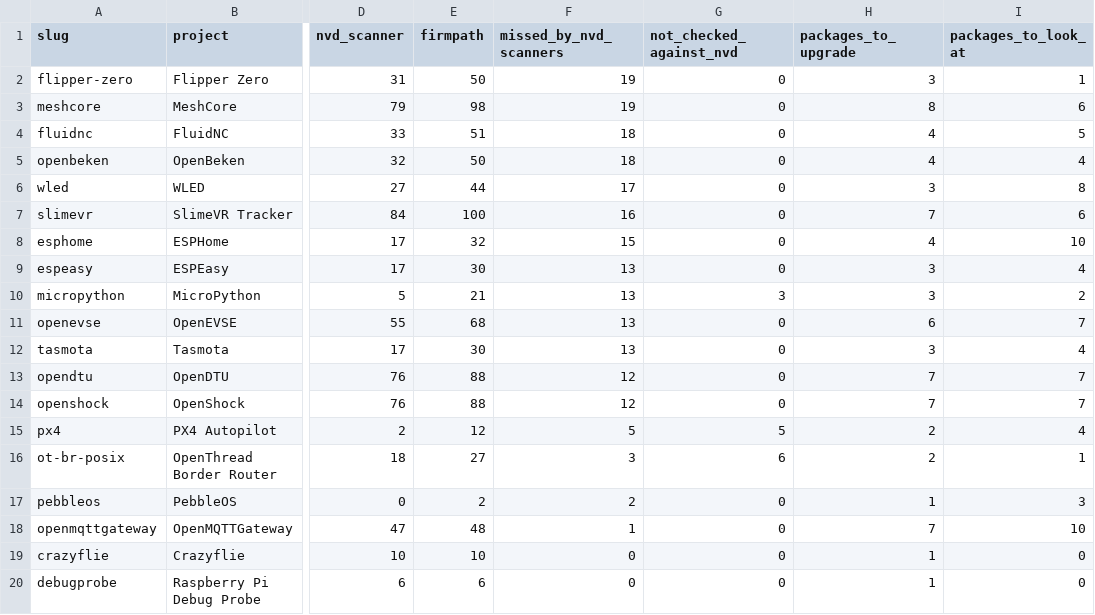
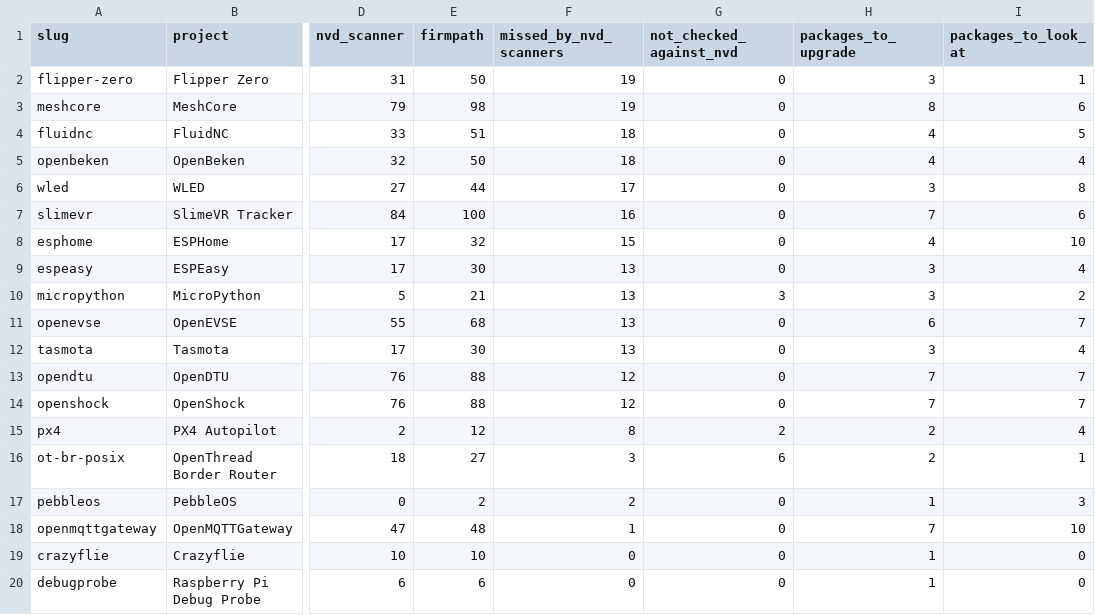
Before and after one commit to firmpath/firmware-reports, a CSV file: summary.csv, drawn as a sheet; only a part is shown, gaps mark what is left out; the diff names each change by its address in the sheet, - before the commit and + after, or states it on an @@ line.

```diff
--- a/summary.csv
+++ b/summary.csv
-F15 (missed_by_nvd_scanners): 5
+F15 (missed_by_nvd_scanners): 8
-G15 (not_checked_against_nvd): 5
+G15 (not_checked_against_nvd): 2
```
Also changed, not shown: 19 other files.
